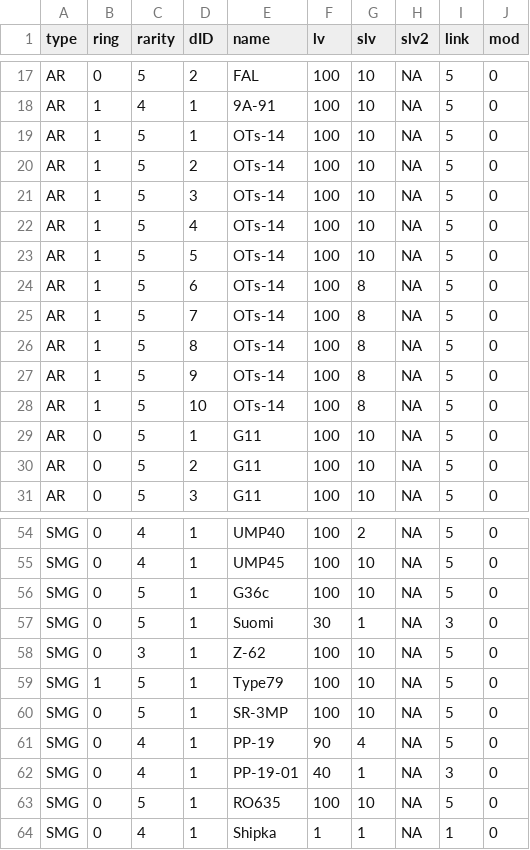
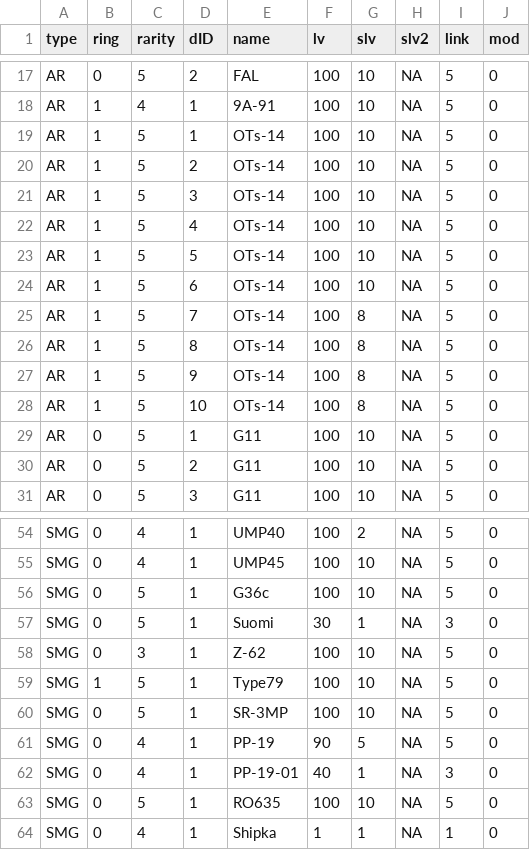
Before and after one commit to mnpqraven/gf, a CSV file: dbs/dolllist.csv, drawn as a sheet; only a part is shown, gaps mark what is left out; the diff covers the shown part only.

```diff
--- a/dbs/dolllist.csv
+++ b/dbs/dolllist.csv
@@ -23,3 +23,3 @@ AR,1,5,4,OTs-14,100,10,NA,5,0
 AR,1,5,5,OTs-14,100,10,NA,5,0
-AR,1,5,6,OTs-14,100,8,NA,5,0
+AR,1,5,6,OTs-14,100,10,NA,5,0
 AR,1,5,7,OTs-14,100,8,NA,5,0
@@ -60,3 +60,3 @@ SMG,1,5,1,Type79,100,10,NA,5,0
 SMG,0,5,1,SR-3MP,100,10,NA,5,0
-SMG,0,4,1,PP-19,90,4,NA,5,0
+SMG,0,4,1,PP-19,90,5,NA,5,0
 SMG,0,4,1,PP-19-01,40,1,NA,3,0
```
Also changed, not shown: 1 added row and 13 edited cells elsewhere in this file.
